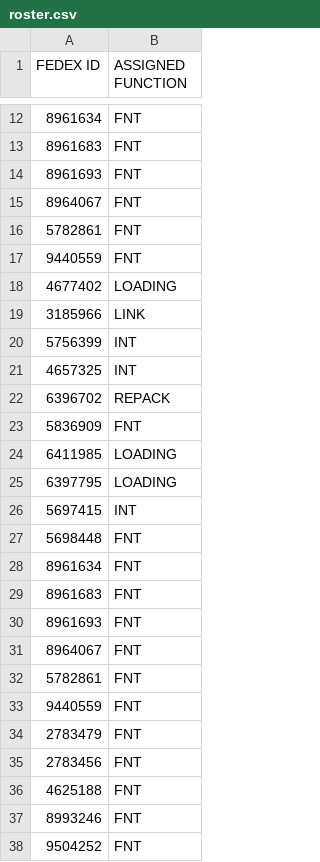
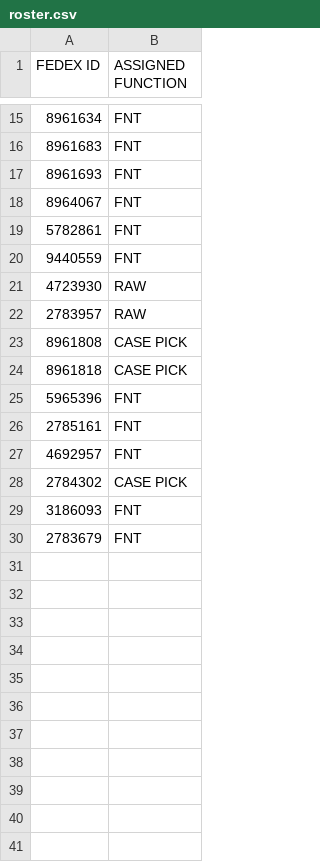
Before and after one commit to FSCFERRERO/ferrero-roster, a CSV file: roster.csv, drawn as a sheet; only a part is shown, gaps mark what is left out; removed rows and columns are numbered as before the commit, all else as after; the diff covers the shown part only; the diff names each change by its address in the sheet, - before the commit and + after, or states it on an @@ line.

Commit message:
Update roster.csv

```diff
--- a/roster.csv
+++ b/roster.csv
-row 18: 4677402 | LOADING
-row 19: 3185966 | LINK
-row 20: 5756399 | INT
-row 21: 4657325 | INT
-row 22: 6396702 | REPACK
-row 23: 5836909 | FNT
-row 24: 6411985 | LOADING
-row 25: 6397795 | LOADING
-row 26: 5697415 | INT
-row 27: 5698448 | FNT
-row 28: 8961634 | FNT
-row 29: 8961683 | FNT
-row 30: 8961693 | FNT
-row 31: 8964067 | FNT
-row 32: 5782861 | FNT
-row 33: 9440559 | FNT
-row 34: 2783479 | FNT
-row 35: 2783456 | FNT
-row 36: 4625188 | FNT
-row 37: 8993246 | FNT
-row 38: 9504252 | FNT
+row 21: 4723930 | RAW
+row 22: 2783957 | RAW
+row 23: 8961808 | CASE PICK
+row 24: 8961818 | CASE PICK
+row 25: 5965396 | FNT
+row 26: 2785161 | FNT
+row 27: 4692957 | FNT
+row 28: 2784302 | CASE PICK
+row 29: 3186093 | FNT
+row 30: 2783679 | FNT
```
Also changed, not shown: 3 added rows and 1 edited cell elsewhere in this file.
